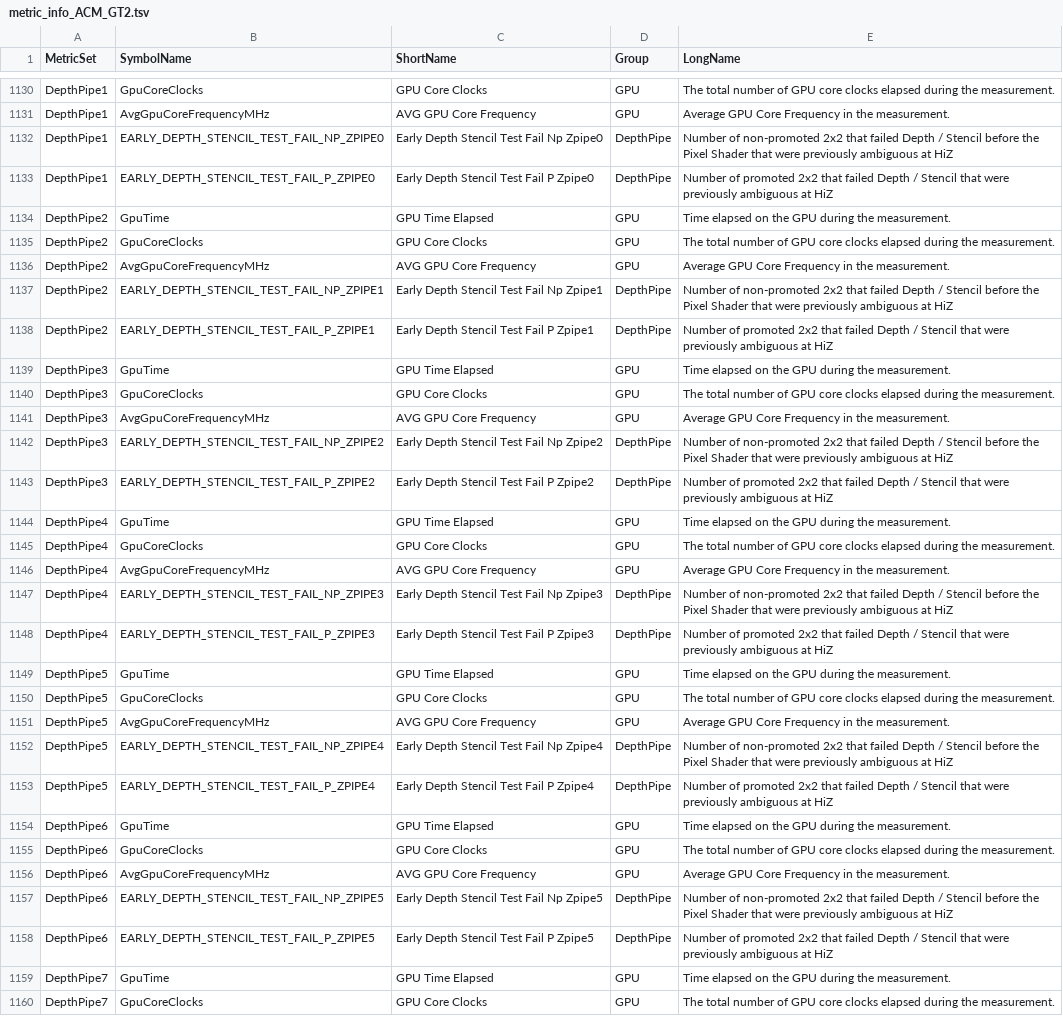
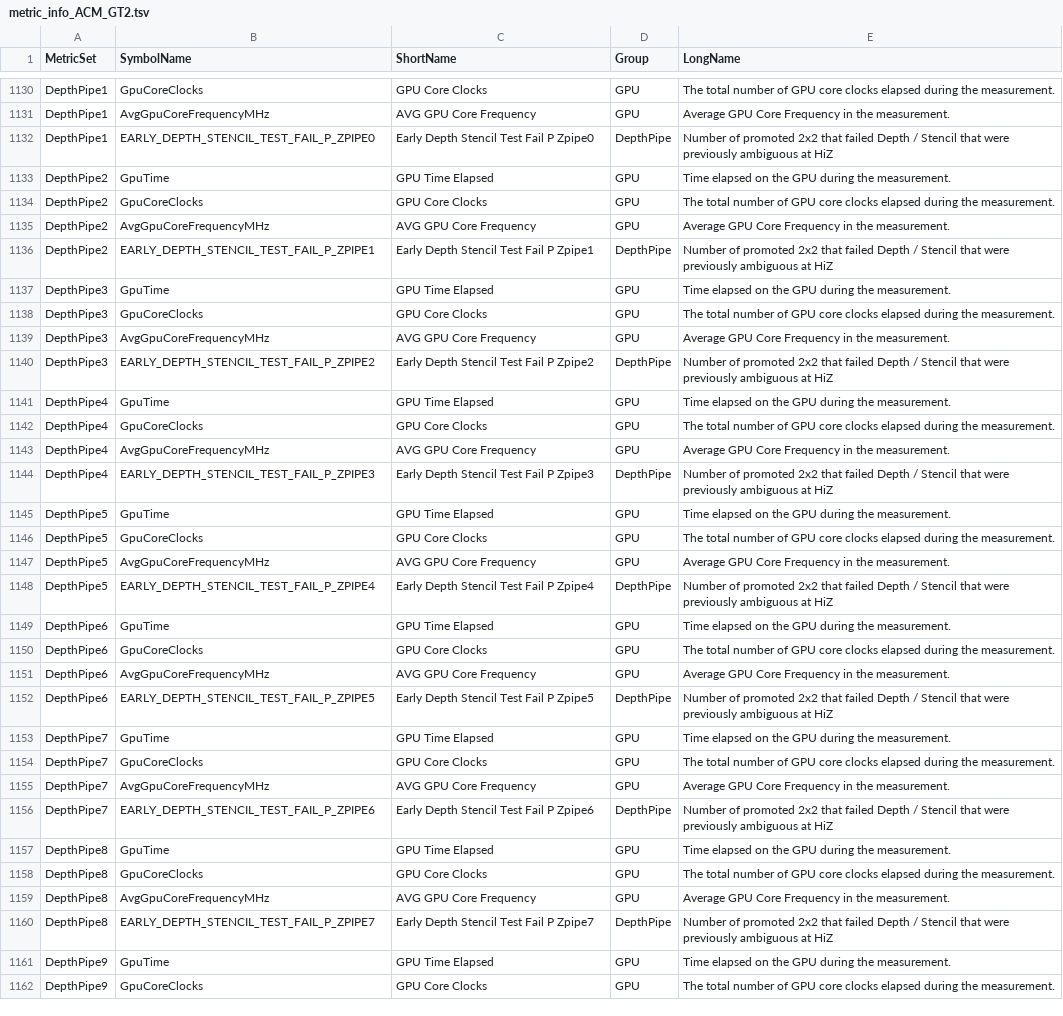
Before and after one commit to intel/metrics-discovery, a TSV file: docs/metric_info_ACM_GT2.tsv, drawn as a sheet; only a part is shown, gaps mark what is left out; the shorter side is filled out with more unchanged rows; removed rows and columns are numbered as before the commit, all else as after; the diff covers the shown part only; the diff names each change by its address in the sheet, - before the commit and + after, or states it on an @@ line.

```diff
--- a/docs/metric_info_ACM_GT2.tsv
+++ b/docs/metric_info_ACM_GT2.tsv
-row 1132: DepthPipe1 | EARLY_DEPTH_STENCIL_TEST_FAIL_NP_ZPIPE0 | Early Depth Stencil Test Fail Np Zpipe0 | DepthPipe | Number of non-promoted 2x2 that failed Depth / Stencil before the Pixel Shader that were previously ambiguous at HiZ
-row 1137: DepthPipe2 | EARLY_DEPTH_STENCIL_TEST_FAIL_NP_ZPIPE1 | Early Depth Stencil Test Fail Np Zpipe1 | DepthPipe | Number of non-promoted 2x2 that failed Depth / Stencil before the Pixel Shader that were previously ambiguous at HiZ
-row 1142: DepthPipe3 | EARLY_DEPTH_STENCIL_TEST_FAIL_NP_ZPIPE2 | Early Depth Stencil Test Fail Np Zpipe2 | DepthPipe | Number of non-promoted 2x2 that failed Depth / Stencil before the Pixel Shader that were previously ambiguous at HiZ
-row 1147: DepthPipe4 | EARLY_DEPTH_STENCIL_TEST_FAIL_NP_ZPIPE3 | Early Depth Stencil Test Fail Np Zpipe3 | DepthPipe | Number of non-promoted 2x2 that failed Depth / Stencil before the Pixel Shader that were previously ambiguous at HiZ
-row 1152: DepthPipe5 | EARLY_DEPTH_STENCIL_TEST_FAIL_NP_ZPIPE4 | Early Depth Stencil Test Fail Np Zpipe4 | DepthPipe | Number of non-promoted 2x2 that failed Depth / Stencil before the Pixel Shader that were previously ambiguous at HiZ
-row 1157: DepthPipe6 | EARLY_DEPTH_STENCIL_TEST_FAIL_NP_ZPIPE5 | Early Depth Stencil Test Fail Np Zpipe5 | DepthPipe | Number of non-promoted 2x2 that failed Depth / Stencil before the Pixel Shader that were previously ambiguous at HiZ
```
Also changed, not shown: 32 added rows and 2 removed rows elsewhere in this file, docs/metric_info_ACM_GT1.tsv, docs/metric_info_ARL_GT1.tsv, 48 other files.
